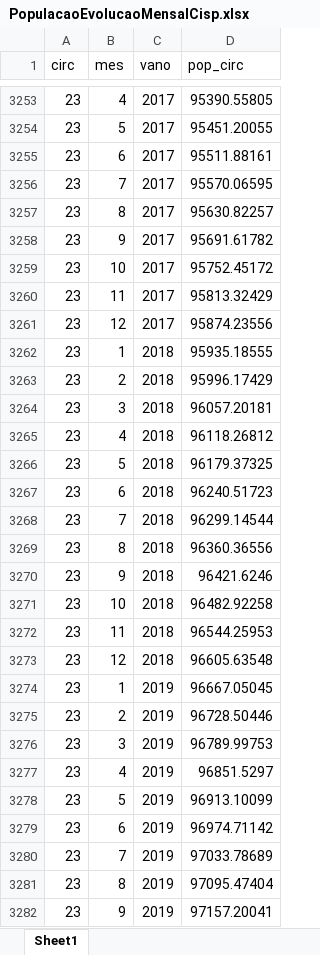
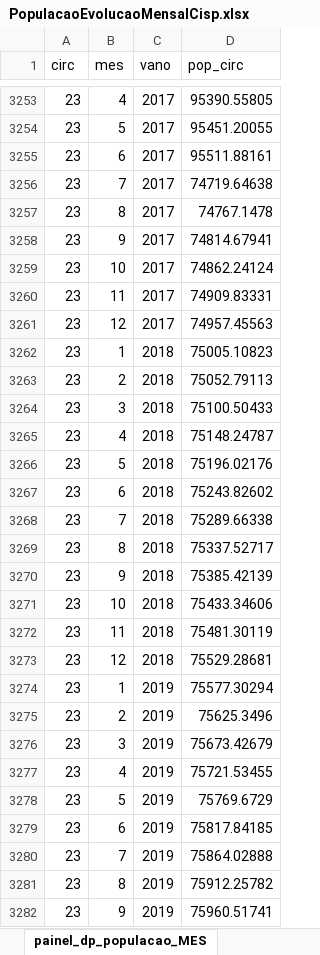
Before and after one commit to danielesteves/rjseg, an Excel workbook: data/PopulacaoEvolucaoMensalCisp.xlsx, sheet painel_dp_populacao_MES, drawn as a sheet; only a part is shown, gaps mark what is left out; values as stored, in another font and other column widths than the file's, no borders; the diff covers the shown part only; the diff names each change by its address in the sheet, - before the commit and + after, or states it on an @@ line.

```diff
--- a/data/PopulacaoEvolucaoMensalCisp.xlsx (sheet painel_dp_populacao_MES)
+++ b/data/PopulacaoEvolucaoMensalCisp.xlsx (sheet painel_dp_populacao_MES)
-sheet tab: Sheet1
+sheet tab: painel_dp_populacao_MES
-D3256 (pop_circ): 95570.06595
+D3256 (pop_circ): 74719.64638
-D3257 (pop_circ): 95630.82257
+D3257 (pop_circ): 74767.1478
-D3258 (pop_circ): 95691.61782
+D3258 (pop_circ): 74814.67941
-D3259 (pop_circ): 95752.45172
+D3259 (pop_circ): 74862.24124
-D3260 (pop_circ): 95813.32429
+D3260 (pop_circ): 74909.83331
-D3261 (pop_circ): 95874.23556
+D3261 (pop_circ): 74957.45563
-D3262 (pop_circ): 95935.18555
+D3262 (pop_circ): 75005.10823
-D3263 (pop_circ): 95996.17429
+D3263 (pop_circ): 75052.79113
-D3264 (pop_circ): 96057.20181
+D3264 (pop_circ): 75100.50433
-D3265 (pop_circ): 96118.26812
+D3265 (pop_circ): 75148.24787
-D3266 (pop_circ): 96179.37325
+D3266 (pop_circ): 75196.02176
-D3267 (pop_circ): 96240.51723
+D3267 (pop_circ): 75243.82602
-D3268 (pop_circ): 96299.14544
+D3268 (pop_circ): 75289.66338
-D3269 (pop_circ): 96360.36556
+D3269 (pop_circ): 75337.52717
-D3270 (pop_circ): 96421.6246
+D3270 (pop_circ): 75385.42139
-D3271 (pop_circ): 96482.92258
+D3271 (pop_circ): 75433.34606
-D3272 (pop_circ): 96544.25953
+D3272 (pop_circ): 75481.30119
-D3273 (pop_circ): 96605.63548
+D3273 (pop_circ): 75529.28681
-D3274 (pop_circ): 96667.05045
+D3274 (pop_circ): 75577.30294
-D3275 (pop_circ): 96728.50446
+D3275 (pop_circ): 75625.3496
-D3276 (pop_circ): 96789.99753
+D3276 (pop_circ): 75673.42679
-D3277 (pop_circ): 96851.5297
+D3277 (pop_circ): 75721.53455
-D3278 (pop_circ): 96913.10099
+D3278 (pop_circ): 75769.6729
-D3279 (pop_circ): 96974.71142
+D3279 (pop_circ): 75817.84185
-D3280 (pop_circ): 97033.78689
+D3280 (pop_circ): 75864.02888
-D3281 (pop_circ): 97095.47404
+D3281 (pop_circ): 75912.25782
-D3282 (pop_circ): 97157.20041
+D3282 (pop_circ): 75960.51741
```
Also changed, not shown: 232 edited cells elsewhere in this sheet, 6 other files.
